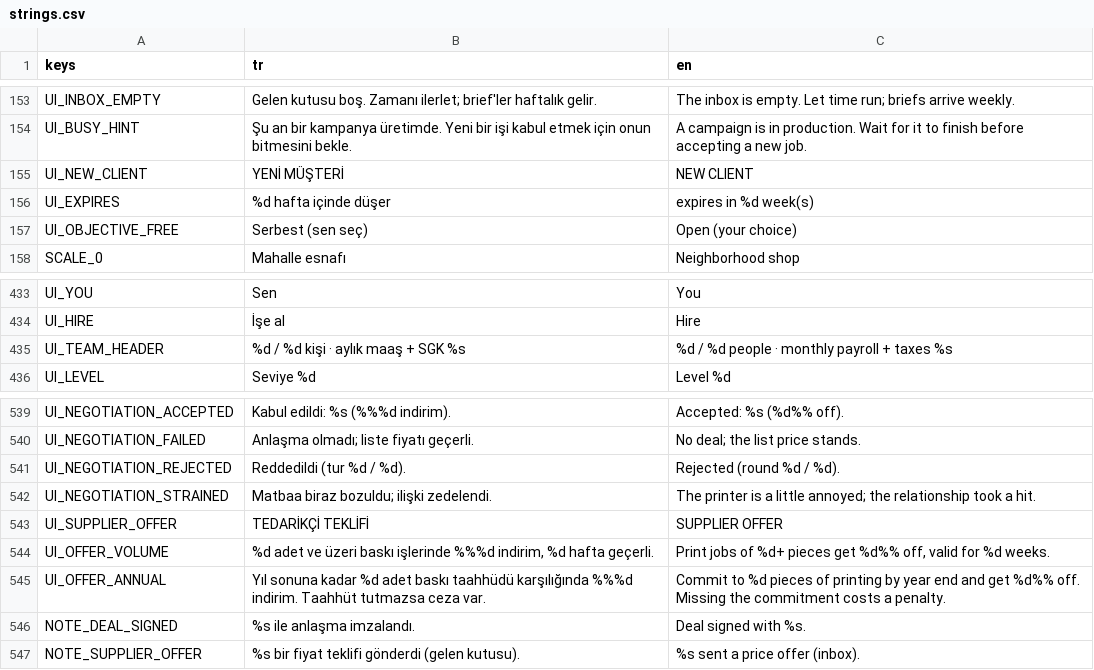
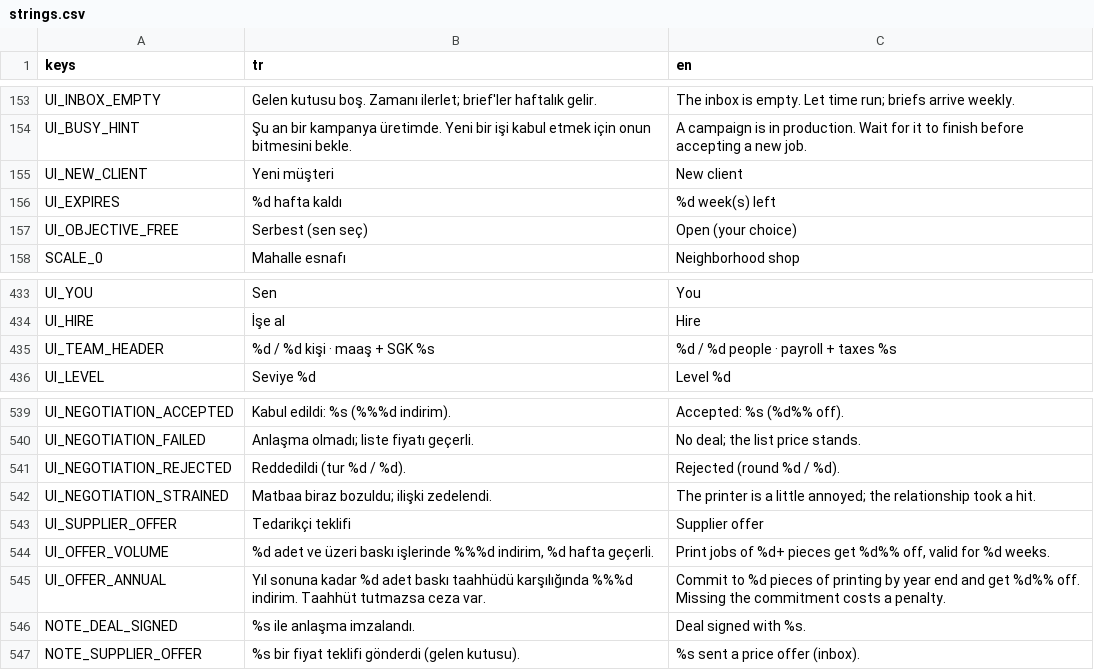
Before and after one commit to onursonmezz/AD_TYCOON, a CSV file: localization/strings.csv, drawn as a sheet; only a part is shown, gaps mark what is left out; the diff covers the shown part only.

```diff
--- a/localization/strings.csv
+++ b/localization/strings.csv
@@ -154,4 +154,4 @@ UI_INBOX_EMPTY,Gelen kutusu boş. Zamanı ilerlet; brief'ler haftalık gelir.,Th
 UI_BUSY_HINT,Şu an bir kampanya üretimde. Yeni bir işi kabul etmek için onun bitmesini bekle.,A campaign is in production. Wait for it to finish before accepting a new job.
-UI_NEW_CLIENT,YENİ MÜŞTERİ,NEW CLIENT
-UI_EXPIRES,%d hafta içinde düşer,expires in %d week(s)
+UI_NEW_CLIENT,Yeni müşteri,New client
+UI_EXPIRES,%d hafta kaldı,%d week(s) left
 UI_OBJECTIVE_FREE,Serbest (sen seç),Open (your choice)
@@ -434,3 +434,3 @@ UI_YOU,Sen,You
 UI_HIRE,İşe al,Hire
-UI_TEAM_HEADER,%d / %d kişi · aylık maaş + SGK %s,%d / %d people · monthly payroll + taxes %s
+UI_TEAM_HEADER,%d / %d kişi · maaş + SGK %s,%d / %d people · payroll + taxes %s
 UI_LEVEL,Seviye %d,Level %d
@@ -542,3 +542,3 @@ UI_NEGOTIATION_REJECTED,Reddedildi (tur %d / %d).,Rejected (round %d / %d).
 UI_NEGOTIATION_STRAINED,Matbaa biraz bozuldu; ilişki zedelendi.,The printer is a little annoyed; the relationship took a hit.
-UI_SUPPLIER_OFFER,TEDARİKÇİ TEKLİFİ,SUPPLIER OFFER
+UI_SUPPLIER_OFFER,Tedarikçi teklifi,Supplier offer
 UI_OFFER_VOLUME,"%d adet ve üzeri baskı işlerinde %%%d indirim, %d hafta geçerli.","Print jobs of %d+ pieces get %d%% off, valid for %d weeks."
```
Also changed, not shown: 31 added rows elsewhere in this file, 42 other files.
